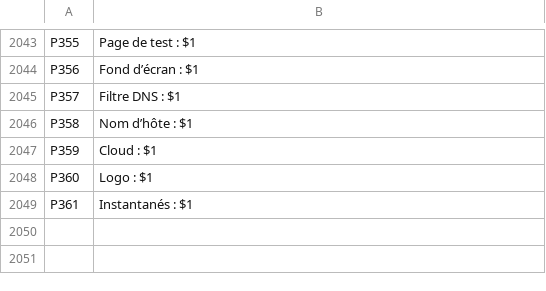
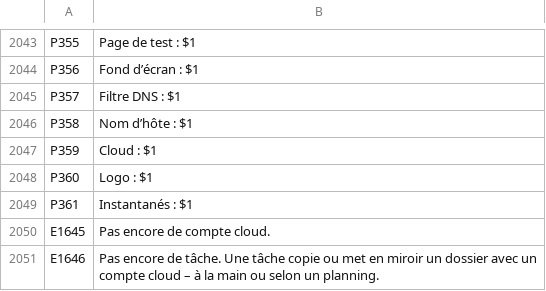
Before and after one commit to UniqueDroid/ShareOS, a TSV file: tools/i18n/fr.tsv, drawn as a sheet; only a part is shown, gaps mark what is left out; the diff names each change by its address in the sheet, - before the commit and + after, or states it on an @@ line.

```diff
--- a/tools/i18n/fr.tsv
+++ b/tools/i18n/fr.tsv
+row 2050: E1645 | Pas encore de compte cloud.
+row 2051: E1646 | Pas encore de tâche. Une tâche copie ou met en miroir un dossier avec un compte cloud – à la main ou selon un planning.
```
Also changed, not shown: tools/i18n/ar.tsv, tools/i18n/bn.tsv, 19 other files.
